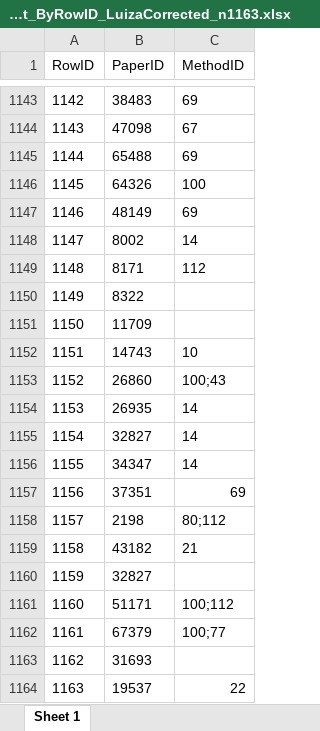
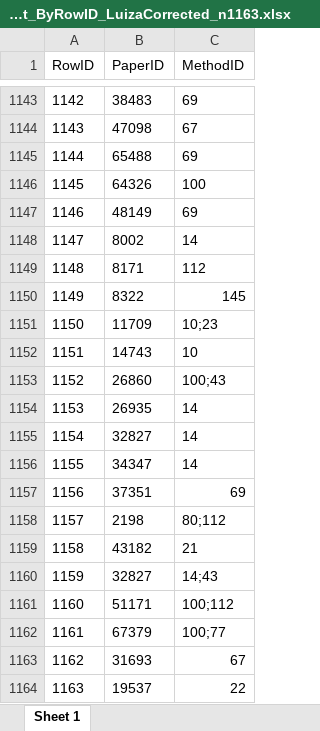
Before and after one commit to RCinbo/IPBESValueAssessment, an Excel workbook: Corrected/1.2_MethodList_ByRowID_LuizaCorrected_n1163.xlsx, sheet Sheet 1, drawn as a sheet; only a part is shown, gaps mark what is left out; values as stored, in another font and other column widths than the file's, no borders; the diff names each change by its address in the sheet, - before the commit and + after, or states it on an @@ line.

Commit message:
method list updated

```diff
--- a/Corrected/1.2_MethodList_ByRowID_LuizaCorrected_n1163.xlsx (sheet Sheet 1)
+++ b/Corrected/1.2_MethodList_ByRowID_LuizaCorrected_n1163.xlsx (sheet Sheet 1)
-C1150 (MethodID): (empty)
+C1150 (MethodID): 145
-C1151 (MethodID): (empty)
+C1151 (MethodID): 10;23
-C1160 (MethodID): (empty)
+C1160 (MethodID): 14;43
-C1163 (MethodID): (empty)
+C1163 (MethodID): 67
```
Also changed, not shown: 2 other files.
